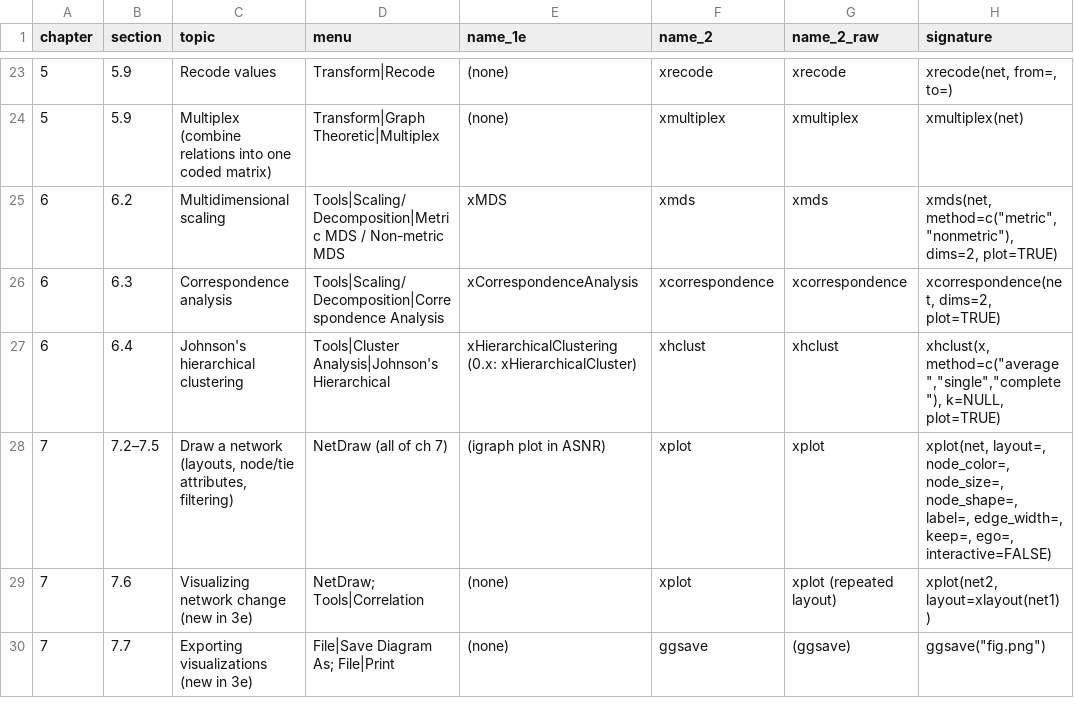
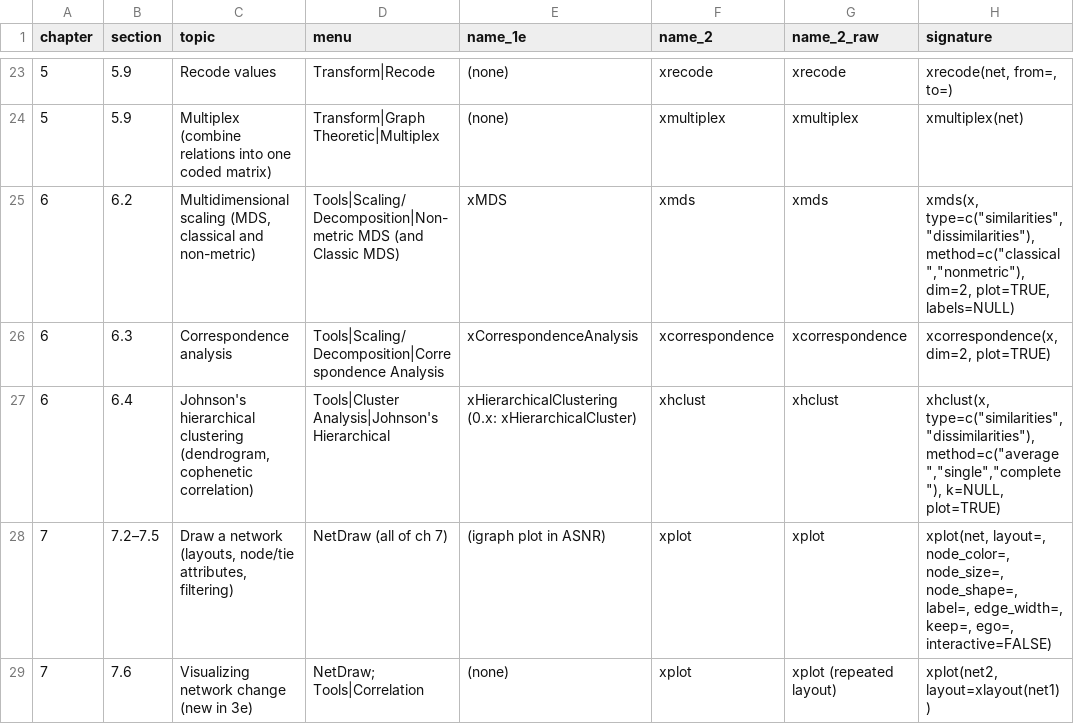
Before and after one commit to StephenBorgatti/xucinet, a CSV file: inst/extdata/crosswalk-routines.csv, drawn as a sheet; only a part is shown, gaps mark what is left out; the shorter side is filled out with more unchanged rows.

```diff
--- a/inst/extdata/crosswalk-routines.csv
+++ b/inst/extdata/crosswalk-routines.csv
@@ -24,5 +24,5 @@
 "5","5.9","Multiplex (combine relations into one coded matrix)","Transform|Graph Theoretic|Multiplex","(none)","xmultiplex","xmultiplex","xmultiplex(net)"
-"6","6.2","Multidimensional scaling","Tools|Scaling/Decomposition|Metric MDS / Non-metric MDS","xMDS","xmds","xmds","xmds(net, method=c(""metric"",""nonmetric""), dims=2, plot=TRUE)"
-"6","6.3","Correspondence analysis","Tools|Scaling/Decomposition|Correspondence Analysis","xCorrespondenceAnalysis","xcorrespondence","xcorrespondence","xcorrespondence(net, dims=2, plot=TRUE)"
-"6","6.4","Johnson's hierarchical clustering","Tools|Cluster Analysis|Johnson's Hierarchical","xHierarchicalClustering (0.x: xHierarchicalCluster)","xhclust","xhclust","xhclust(x, method=c(""average"",""single"",""complete""), k=NULL, plot=TRUE)"
+"6","6.2","Multidimensional scaling (MDS, classical and non-metric)","Tools|Scaling/Decomposition|Non-metric MDS (and Classic MDS)","xMDS","xmds","xmds","xmds(x, type=c(""similarities"",""dissimilarities""), method=c(""classical"",""nonmetric""), dim=2, plot=TRUE, labels=NULL)"
+"6","6.3","Correspondence analysis","Tools|Scaling/Decomposition|Correspondence Analysis","xCorrespondenceAnalysis","xcorrespondence","xcorrespondence","xcorrespondence(x, dim=2, plot=TRUE)"
+"6","6.4","Johnson's hierarchical clustering (dendrogram, cophenetic correlation)","Tools|Cluster Analysis|Johnson's Hierarchical","xHierarchicalClustering (0.x: xHierarchicalCluster)","xhclust","xhclust","xhclust(x, type=c(""similarities"",""dissimilarities""), method=c(""average"",""single"",""complete""), k=NULL, plot=TRUE)"
 "7","7.2–7.5","Draw a network (layouts, node/tie attributes, filtering)","NetDraw (all of ch 7)","(igraph plot in ASNR)","xplot","xplot","xplot(net, layout=, node_color=, node_size=, node_shape=, label=, edge_width=, keep=, ego=, interactive=FALSE)"
```
Also changed, not shown: 41 other files.
